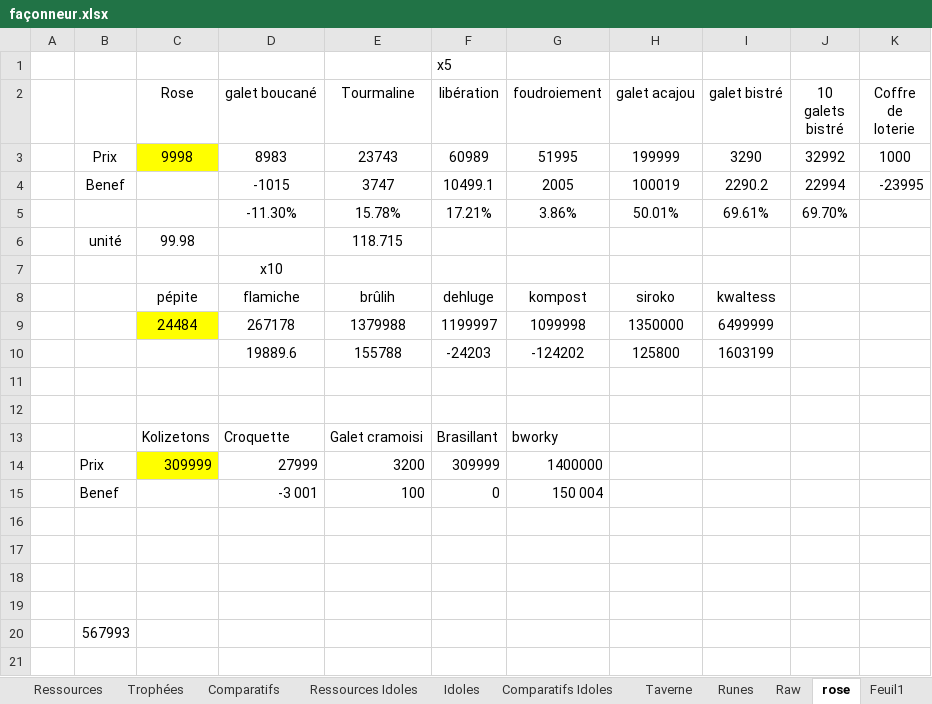
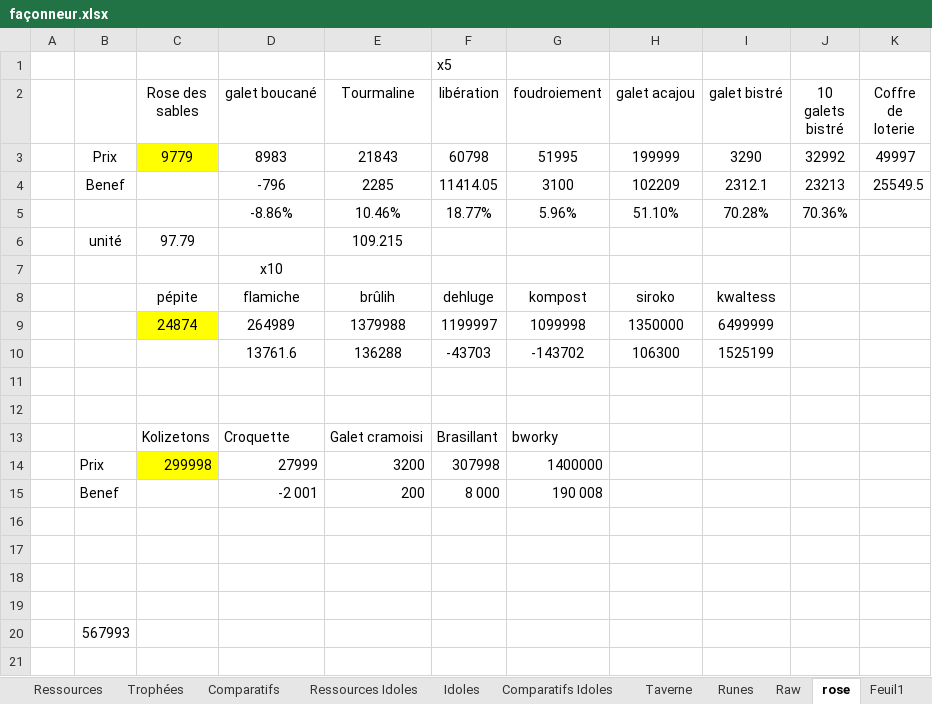
Before and after one commit to Greenlamp2/DofusRune, an Excel workbook: façonneur.xlsx, sheet rose, drawn as a sheet; only a part is shown; values as stored, in another font and other column widths than the file's, no borders; removed rows and columns are numbered as before the commit, all else as after; the diff names each change by its address in the sheet, - before the commit and + after, or states it on an @@ line.

```diff
--- a/façonneur.xlsx (sheet rose)
+++ b/façonneur.xlsx (sheet rose)
-C2: Rose
+C2: Rose des sables
-C3 (Rose des sables): 9998
+C3 (Rose des sables): 9779
-E3 (Tourmaline): 23743
+E3 (Tourmaline): 21843
-F3 (libération): 60989
+F3 (libération): 60798
-K3 (Coffre de loterie): 1000
+K3 (Coffre de loterie): 49997
-row 4:  | Benef |  | -1015 | 3747 | 10499.1 | 2005 | 100019 | 2290.2 | 22994 | -23995
-row 5:  |  |  | -11.30% | 15.78% | 17.21% | 3.86% | 50.01% | 69.61% | 69.70%
-row 6:  | unité | 99.98 |  | 118.715
+row 4:  | Benef |  | -796 | 2285 | 11414.05 | 3100 | 102209 | 2312.1 | 23213 | 25549.5
+row 5:  |  |  | -8.86% | 10.46% | 18.77% | 5.96% | 51.10% | 70.28% | 70.36%
+row 6:  | unité | 97.79 |  | 109.215
-C9 (Rose des sables): 24484
+C9 (Rose des sables): 24874
-D9 (galet boucané): 267178
+D9 (galet boucané): 264989
-row 10:  |  |  | 19889.6 | 155788 | -24203 | -124202 | 125800 | 1603199
+row 10:  |  |  | 13761.6 | 136288 | -43703 | -143702 | 106300 | 1525199
-C14 (Rose des sables): 309999
+C14 (Rose des sables): 299998
-F14 (libération): 309999
+F14 (libération): 307998
-row 15:  | Benef |  | -3 001 | 100 | 0 | 150 004
+row 15:  | Benef |  | -2 001 | 200 | 8 000 | 190 008
```
Also changed, not shown: sheet Runes, sheet Raw, run.xlsx.
